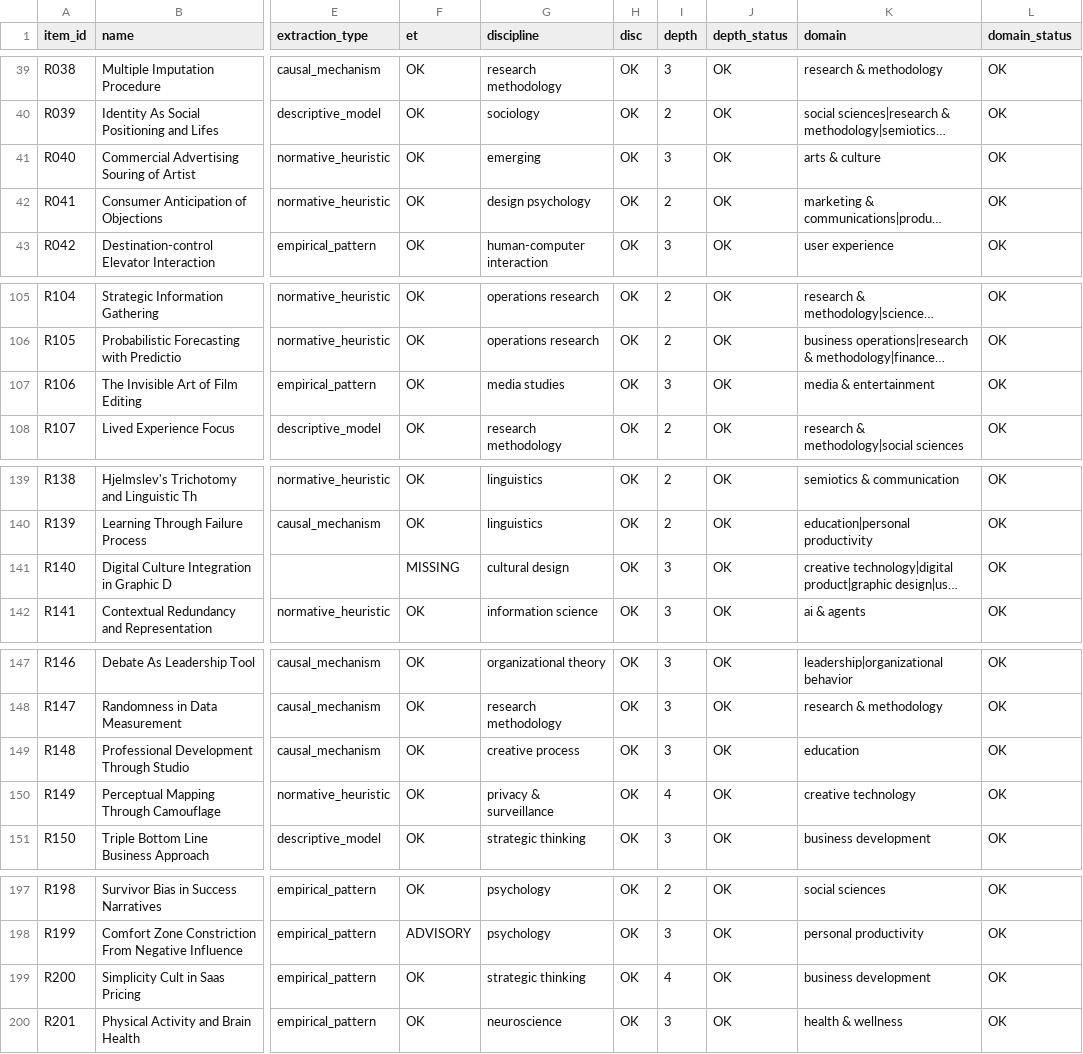
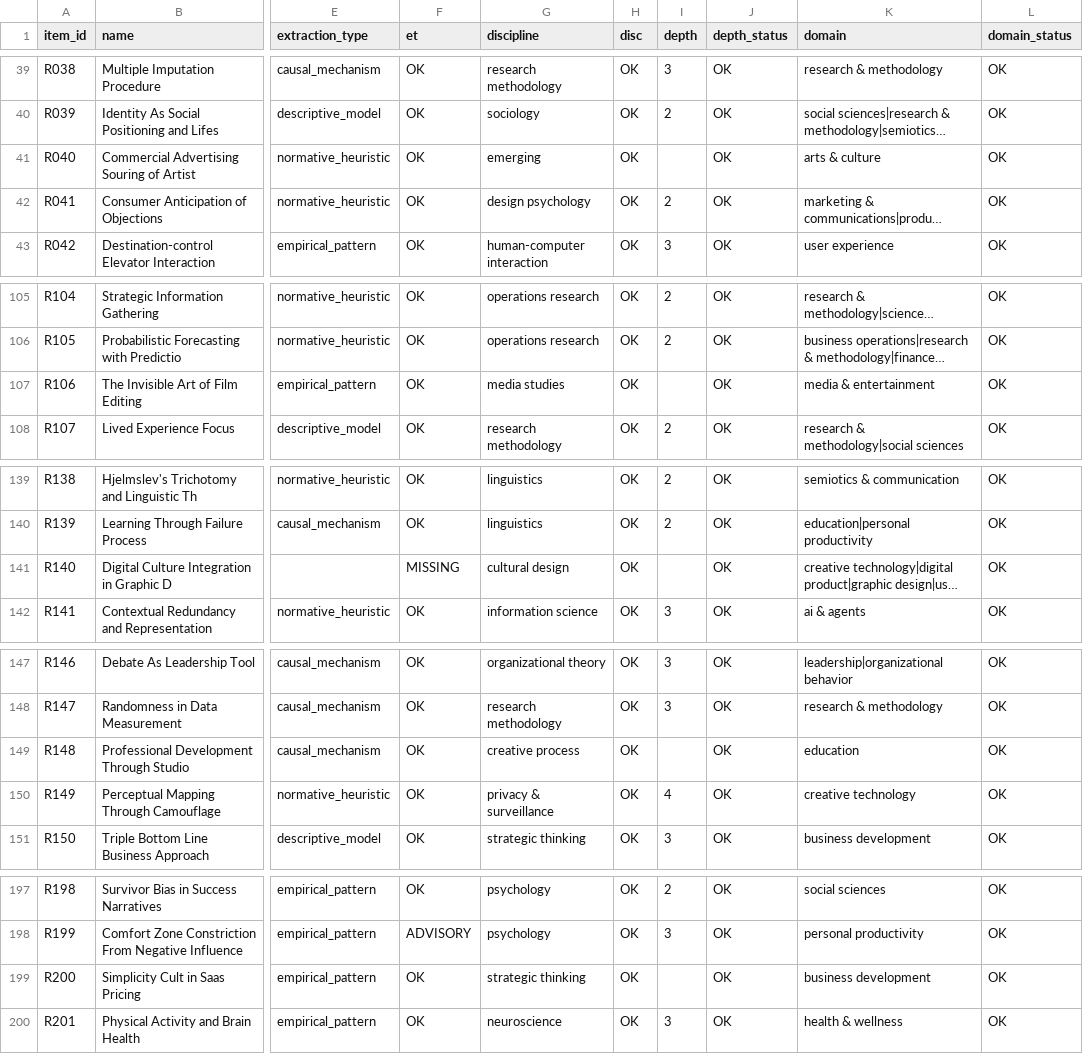
Before and after one commit to kafkesque/maxwell-os, a CSV file: governance/ANCHOR_208_FIVE_AXIS_VIEW_20260930.csv, drawn as a sheet; only a part is shown, gaps mark what is left out; long unchanged cells end in …; the diff covers the shown part only; the diff names each change by its address in the sheet, - before the commit and + after, or states it on an @@ line.

Commit message:
D-2813 depth clear (Stage-2 place 4): clear depth for all 14 noise_drop rows across every depth face
scripts/clear_noise_drop_depth.py (new, deterministic, config-driven, crash-safe) clears:
  - DEPTH_CORRECTED authority: depth/depth_label -> None, depth_source -> owner_finalized_noise_drop (D-2760 sentinel)
  - depth_anchor_conformance: 13 rows removed from examples + ledgered in excluded (207 -> 194)
  - both five-axis views: depth column -> '' (mirrors R021)
then regenerate_anchor_208_v8.py re-emits CONSOLIDATED (depth_golden_eligible True -> 194).

VERIFIED: check_anchor_axis_consistency exit 0 (depth conformance now 194 joined, all agree);
apply_owner_domain_review --check-faces 0/0 (BUG-682 closed); --check exit 0 (partition 208==194+14).
Logged BUG-685 (conformance builder irreproducible - stale exclusion + bridge drift) as a separate debt.

```diff
--- a/governance/ANCHOR_208_FIVE_AXIS_VIEW_20260930.csv
+++ b/governance/ANCHOR_208_FIVE_AXIS_VIEW_20260930.csv
-I41 (depth): 3
+I41 (depth): (empty)
-I107 (depth): 3
+I107 (depth): (empty)
-I141 (depth): 3
+I141 (depth): (empty)
-I149 (depth): 3
+I149 (depth): (empty)
-I199 (depth): 4
+I199 (depth): (empty)
```
Also changed, not shown: 8 edited cells elsewhere in this file, governance/ANCHOR_150_FIVE_AXIS_VIEW_20260927.csv, 5 other files.
